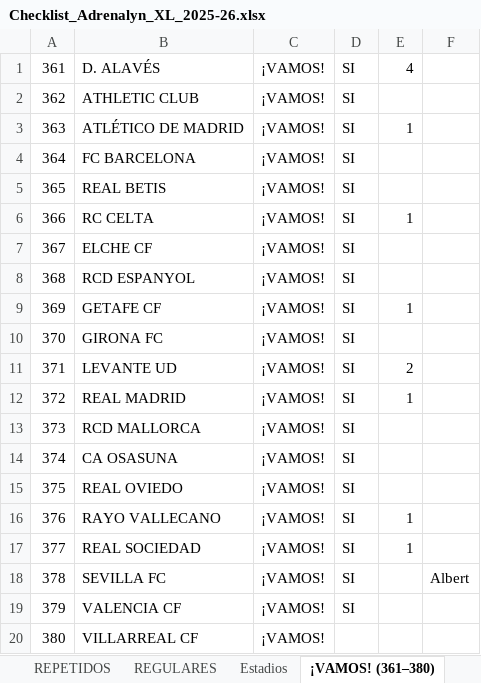
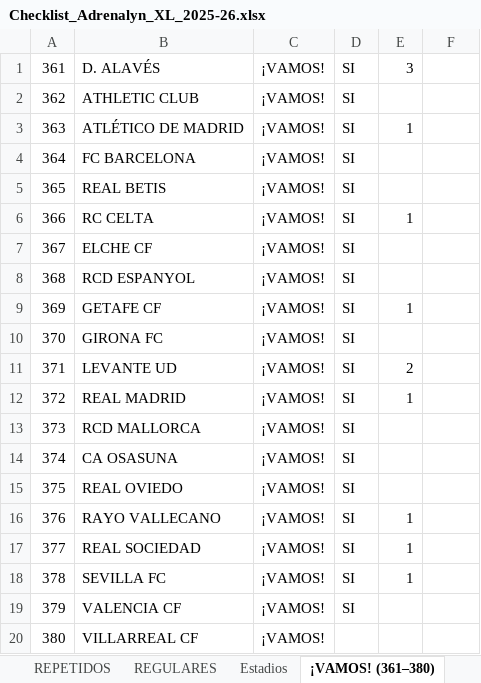
Before and after one commit to pipoptero/adrenalyn-collection, an Excel workbook: Checklist_Adrenalyn_XL_2025-26.xlsx, sheet ¡VAMOS! (361–380), drawn as a sheet; values as stored, in another font and other column widths than the file's, no borders; charts and pictures and conditional formats not drawn; the diff names each change by its address in the sheet, - before the commit and + after, or states it on an @@ line.

```diff
--- a/Checklist_Adrenalyn_XL_2025-26.xlsx (sheet ¡VAMOS! (361–380))
+++ b/Checklist_Adrenalyn_XL_2025-26.xlsx (sheet ¡VAMOS! (361–380))
-E1: 4
+E1: 3
-E18: (empty)
+E18: 1
-F18: Albert
+F18: (empty)
```
Also changed, not shown: sheet REPETIDOS, sheet REGULARES, sheet LO QUE ME FALTA, sheet RESUMEN, sheet Guantes de Oro (381–387), sheet Cartas Top y Únicas (468–478), 1 more sheet.
